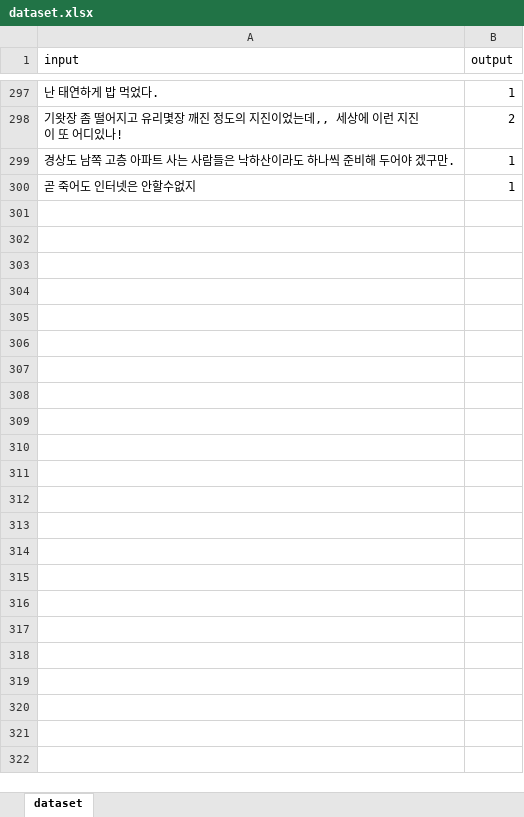
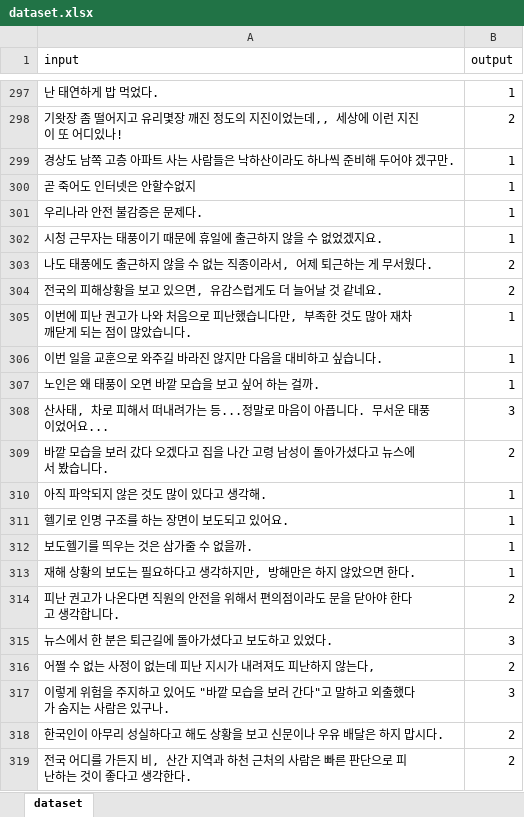
Before and after one commit to BareunSaemmul/Liature, an Excel workbook: AI/dataset.xlsx, sheet dataset, drawn as a sheet; only a part is shown, gaps mark what is left out; values as stored, in another font and other column widths than the file's, no borders; the diff covers the shown part only; the diff names each change by its address in the sheet, - before the commit and + after, or states it on an @@ line.

Commit message:
Update dataset.xlsx

```diff
--- a/AI/dataset.xlsx (sheet dataset)
+++ b/AI/dataset.xlsx (sheet dataset)
+row 301: 우리나라 안전 불감증은 문제다. | 1
+row 302: 시청 근무자는 태풍이기 때문에 휴일에 출근하지 않을 수 없었겠지요. | 1
+row 303: 나도 태풍에도 출근하지 않을 수 없는 직종이라서, 어제 퇴근하는 게 무서웠다. | 2
+row 304: 전국의 피해상황을 보고 있으면, 유감스럽게도 더 늘어날 것 같네요. | 2
+row 305: 이번에 피난 권고가 나와 처음으로 피난했습니다만, 부족한 것도 많아 재차 깨닫게 되는 점이 많았습니다. | 1
+row 306: 이번 일을 교훈으로 와주길 바라진 않지만 다음을 대비하고 싶습니다. | 1
+row 307: 노인은 왜 태풍이 오면 바깥 모습을 보고 싶어 하는 걸까. | 1
+row 308: 산사태, 차로 피해서 떠내려가는 등...정말로 마음이 아픕니다. 무서운 태풍이었어요... | 3
+row 309: 바깥 모습을 보러 갔다 오겠다고 집을 나간 고령 남성이 돌아가셨다고 뉴스에서 봤습니다. | 2
+row 310: 아직 파악되지 않은 것도 많이 있다고 생각해. | 1
+row 311: 헬기로 인명 구조를 하는 장면이 보도되고 있어요. | 1
+row 312: 보도헬기를 띄우는 것은 삼가줄 수 없을까. | 1
+row 313: 재해 상황의 보도는 필요하다고 생각하지만, 방해만은 하지 않았으면 한다. | 1
+row 314: 피난 권고가 나온다면 직원의 안전을 위해서 편의점이라도 문을 닫아야 한다고 생각합니다. | 2
+row 315: 뉴스에서 한 분은 퇴근길에 돌아가셨다고 보도하고 있었다. | 3
+row 316: 어쩔 수 없는 사정이 없는데 피난 지시가 내려져도 피난하지 않는다, | 2
+row 317: 이렇게 위험을 주지하고 있어도 "바깥 모습을 보러 간다"고 말하고 외출했다가 숨지는 사람은 있구나. | 3
+row 318: 한국인이 아무리 성실하다고 해도 상황을 보고 신문이나 우유 배달은 하지 맙시다. | 2
+row 319: 전국 어디를 가든지 비, 산간 지역과 하천 근처의 사람은 빠른 판단으로 피난하는 것이 좋다고 생각한다. | 2
```
Also changed, not shown: 181 added rows elsewhere in this sheet.
